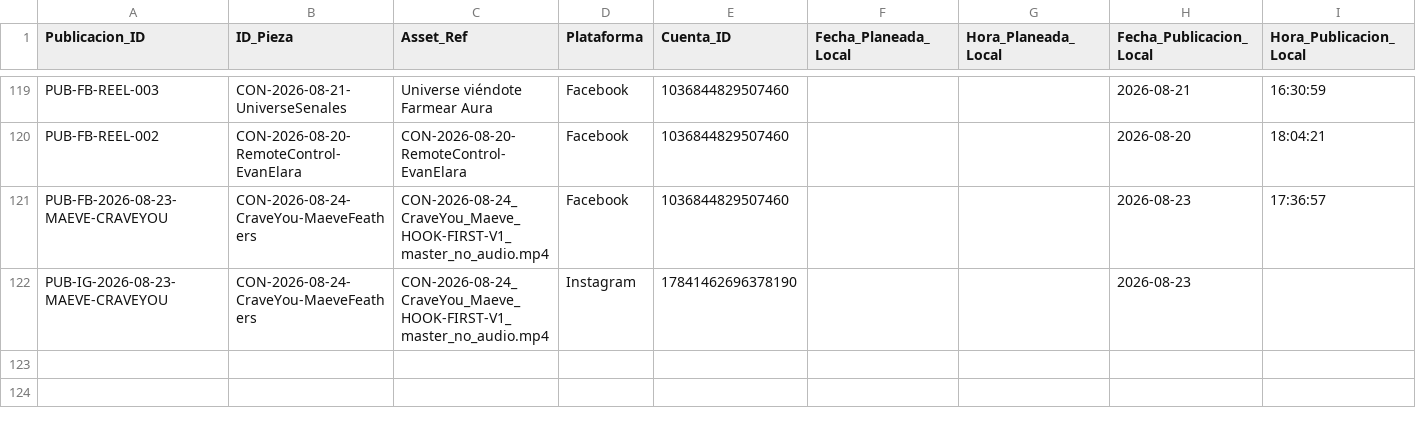
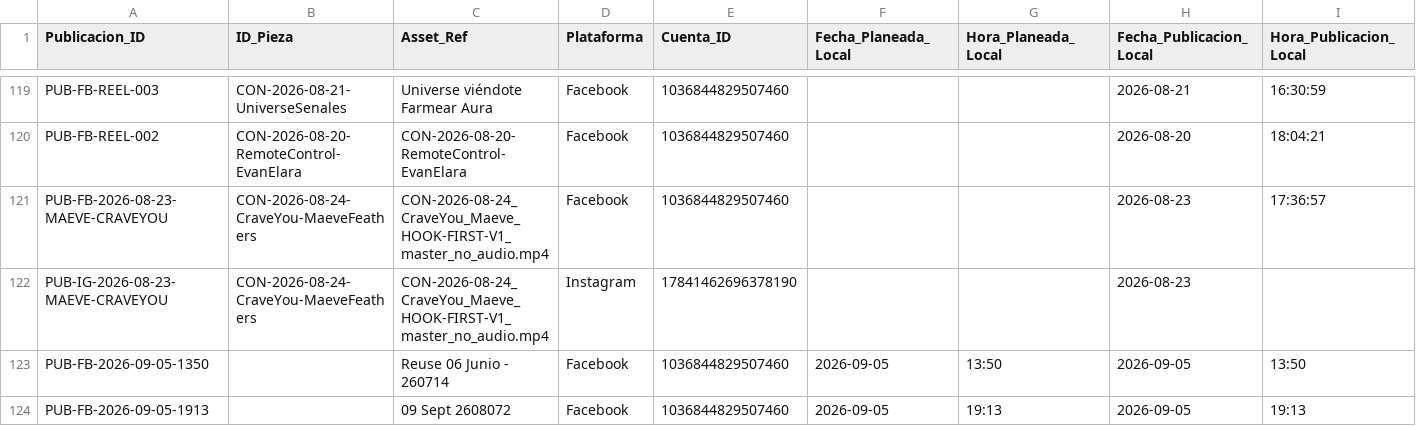
Before and after one commit to iomarketing09-sys/universe-sent-me-growth-os, a CSV file: Operations/Research/2026-08-15_Publication_Log.csv, drawn as a sheet; only a part is shown, gaps mark what is left out; rows hold the shown columns only; the diff names each change by its address in the sheet, - before the commit and + after, or states it on an @@ line.

```diff
--- a/Operations/Research/2026-08-15_Publication_Log.csv
+++ b/Operations/Research/2026-08-15_Publication_Log.csv
+row 123: PUB-FB-2026-09-05-1350 |  | Reuse 06 Junio - 260714 | Facebook | 1036844829507460 | 2026-09-05 | 13:50 | 2026-09-05 | 13:50
+row 124: PUB-FB-2026-09-05-1913 |  | 09 Sept 2608072 | Facebook | 1036844829507460 | 2026-09-05 | 19:13 | 2026-09-05 | 19:13
```
Also changed, not shown: 1 other file.
